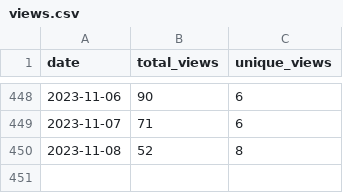
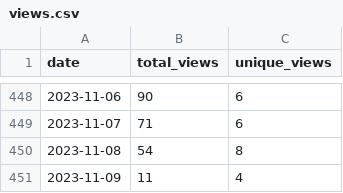
Before and after one commit to wumphlett/COMP-5120, a CSV file: .traffic/views.csv, drawn as a sheet; only a part is shown, gaps mark what is left out.

Commit message:
Updating repository traffic

```diff
--- a/.traffic/views.csv
+++ b/.traffic/views.csv
@@ -449,2 +449,3 @@ date,total_views,unique_views
 2023-11-07,71,6
-2023-11-08,52,8
+2023-11-08,54,8
+2023-11-09,11,4
```
Also changed, not shown: .traffic/clones.csv, 3 other files.
